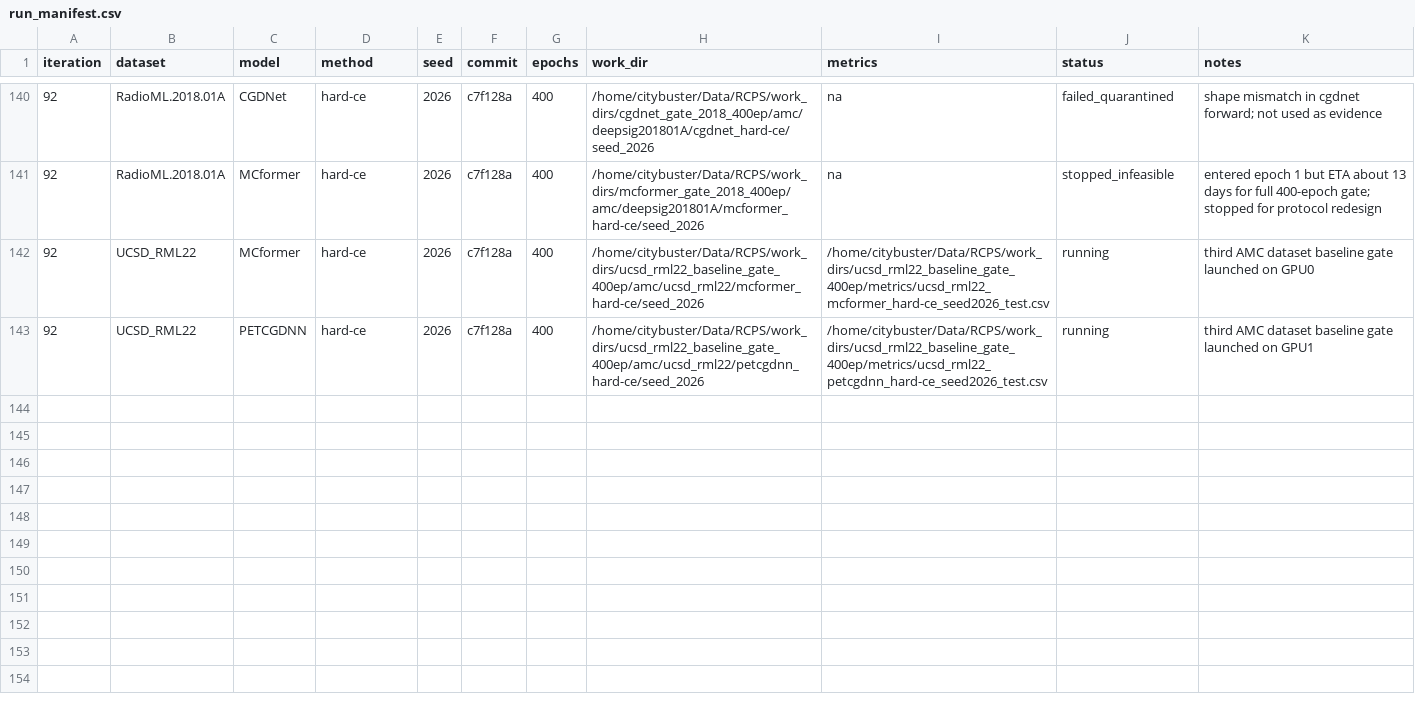
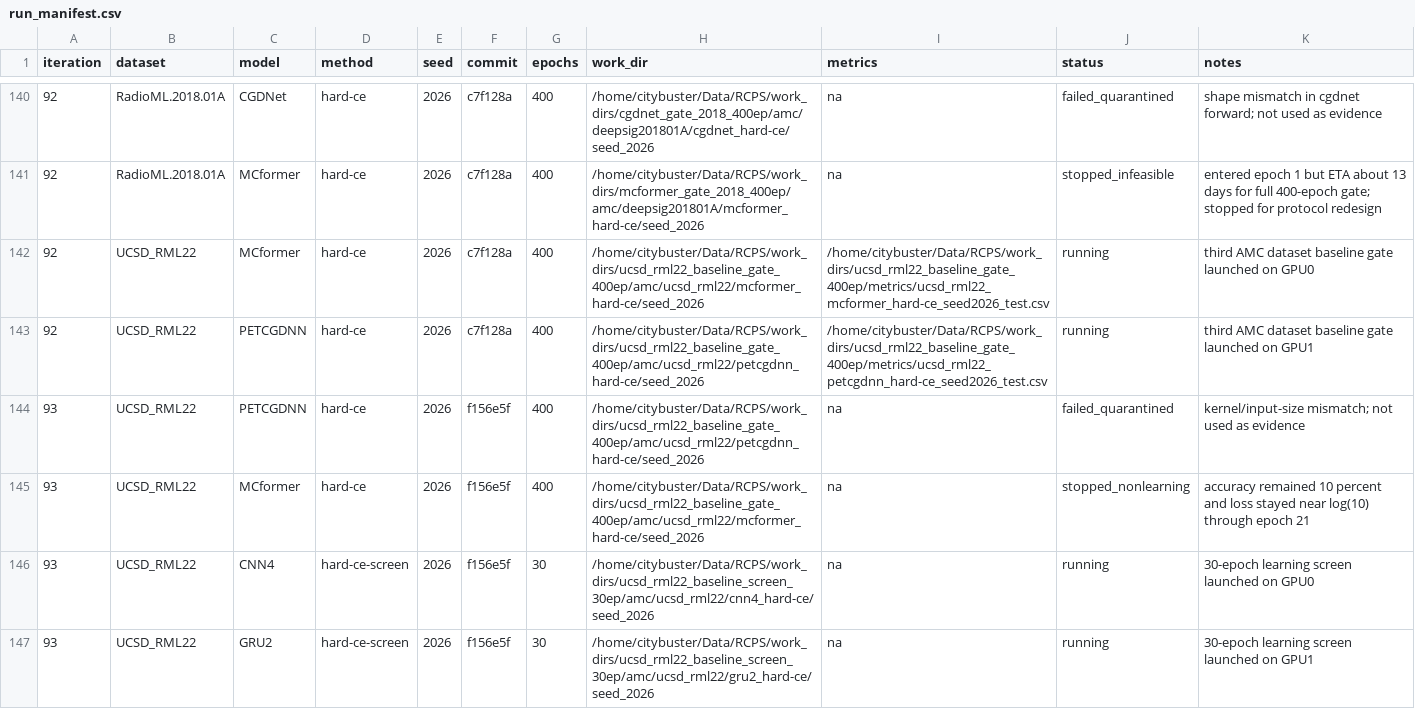
Before and after one commit to Singingkettle/ChangShuoRadioRecognition, a CSV file: docs/rcps/run_manifest.csv, drawn as a sheet; only a part is shown, gaps mark what is left out; the diff names each change by its address in the sheet, - before the commit and + after, or states it on an @@ line.

Commit message:
Record UCSD screen launch

```diff
--- a/docs/rcps/run_manifest.csv
+++ b/docs/rcps/run_manifest.csv
+row 144: 93 | UCSD_RML22 | PETCGDNN | hard-ce | 2026 | f156e5f | 400 | /home/citybuster/Data/RCPS/work_dirs/ucsd_rml22_baseline_gate_400ep/amc/ucsd_rml22/petcgdnn_hard-ce/seed_2026 | na | failed_quarantined | kernel/input-size mismatch; not used as evidence
+row 145: 93 | UCSD_RML22 | MCformer | hard-ce | 2026 | f156e5f | 400 | /home/citybuster/Data/RCPS/work_dirs/ucsd_rml22_baseline_gate_400ep/amc/ucsd_rml22/mcformer_hard-ce/seed_2026 | na | stopped_nonlearning | accuracy remained 10 percent and loss stayed near log(10) through epoch 21
+row 146: 93 | UCSD_RML22 | CNN4 | hard-ce-screen | 2026 | f156e5f | 30 | /home/citybuster/Data/RCPS/work_dirs/ucsd_rml22_baseline_screen_30ep/amc/ucsd_rml22/cnn4_hard-ce/seed_2026 | na | running | 30-epoch learning screen launched on GPU0
+row 147: 93 | UCSD_RML22 | GRU2 | hard-ce-screen | 2026 | f156e5f | 30 | /home/citybuster/Data/RCPS/work_dirs/ucsd_rml22_baseline_screen_30ep/amc/ucsd_rml22/gru2_hard-ce/seed_2026 | na | running | 30-epoch learning screen launched on GPU1
```
Also changed, not shown: 1 other file.
